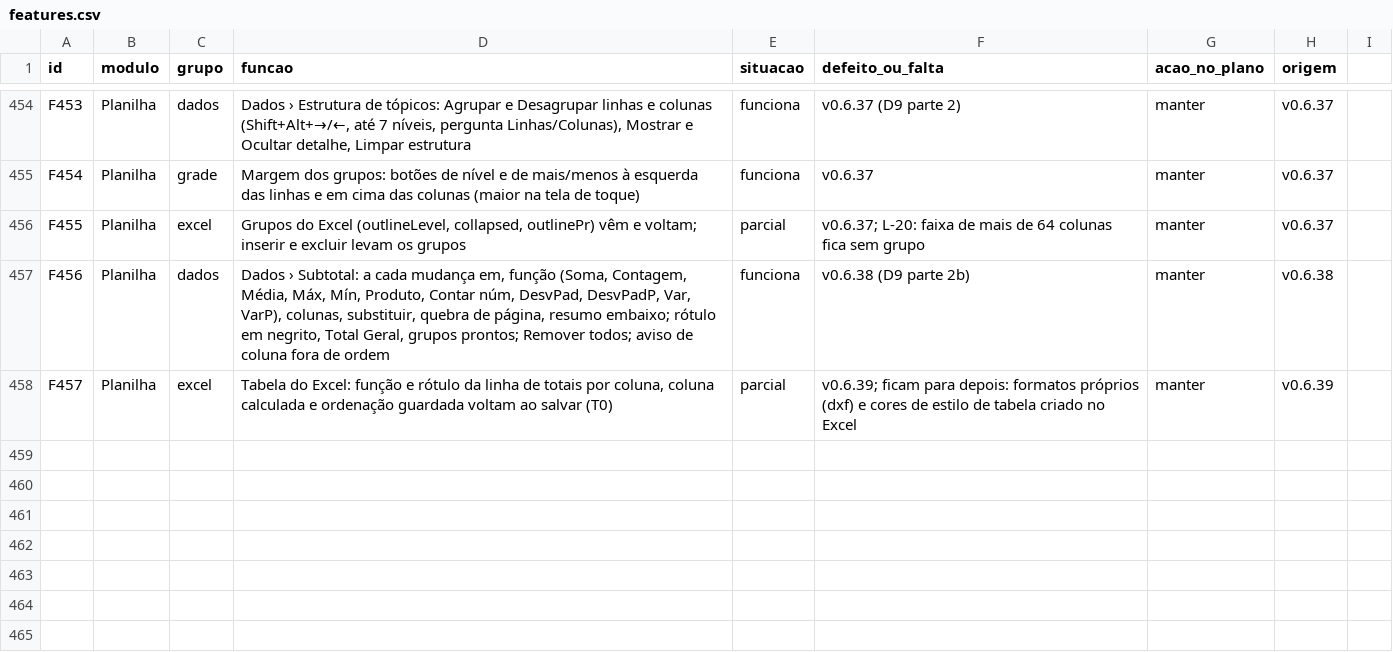
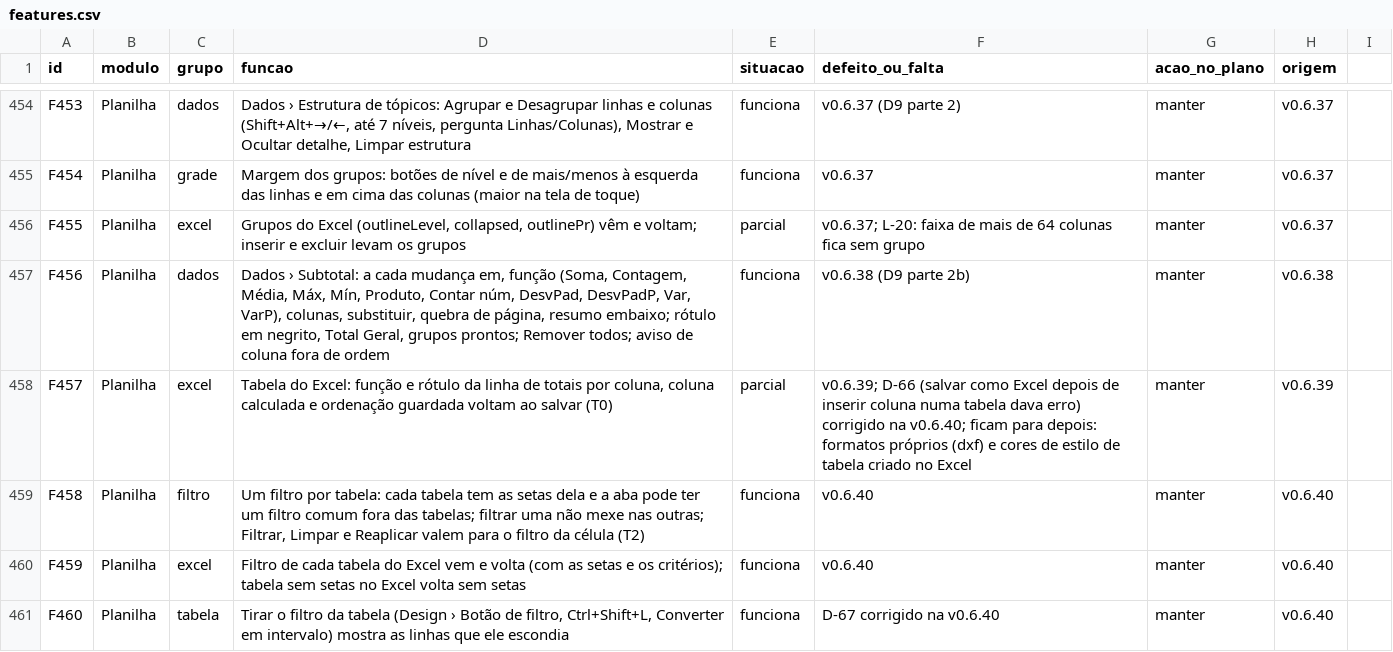
Before and after one commit to EliasGrigori/EFCdocs, a CSV file: fonte/docs/features.csv, drawn as a sheet; only a part is shown, gaps mark what is left out.

```diff
--- a/fonte/docs/features.csv
+++ b/fonte/docs/features.csv
@@ -457,2 +457,5 @@ F455;Planilha;excel;"Grupos do Excel (outlineLevel, collapsed, outlinePr) vêm e
 F456;Planilha;dados;"Dados › Subtotal: a cada mudança em, função (Soma, Contagem, Média, Máx, Mín, Produto, Contar núm, DesvPad, DesvPadP, Var, VarP), colunas, substituir, quebra de página, resumo embaixo; rótulo em negrito, Total Geral, grupos prontos; Remover todos; aviso de coluna fora de ordem";funciona;"v0.6.38 (D9 parte 2b)";manter;v0.6.38
-F457;Planilha;excel;"Tabela do Excel: função e rótulo da linha de totais por coluna, coluna calculada e ordenação guardada voltam ao salvar (T0)";parcial;"v0.6.39; ficam para depois: formatos próprios (dxf) e cores de estilo de tabela criado no Excel";manter;v0.6.39
+F457;Planilha;excel;"Tabela do Excel: função e rótulo da linha de totais por coluna, coluna calculada e ordenação guardada voltam ao salvar (T0)";parcial;"v0.6.39; D-66 (salvar como Excel depois de inserir coluna numa tabela dava erro) corrigido na v0.6.40; ficam para depois: formatos próprios (dxf) e cores de estilo de tabela criado no Excel";manter;v0.6.39
+F458;Planilha;filtro;"Um filtro por tabela: cada tabela tem as setas dela e a aba pode ter um filtro comum fora das tabelas; filtrar uma não mexe nas outras; Filtrar, Limpar e Reaplicar valem para o filtro da célula (T2)";funciona;"v0.6.40";manter;v0.6.40
+F459;Planilha;excel;"Filtro de cada tabela do Excel vem e volta (com as setas e os critérios); tabela sem setas no Excel volta sem setas";funciona;"v0.6.40";manter;v0.6.40
+F460;Planilha;tabela;"Tirar o filtro da tabela (Design › Botão de filtro, Ctrl+Shift+L, Converter em intervalo) mostra as linhas que ele escondia";funciona;"D-67 corrigido na v0.6.40";manter;v0.6.40
```
Also changed, not shown: 32 other files.
